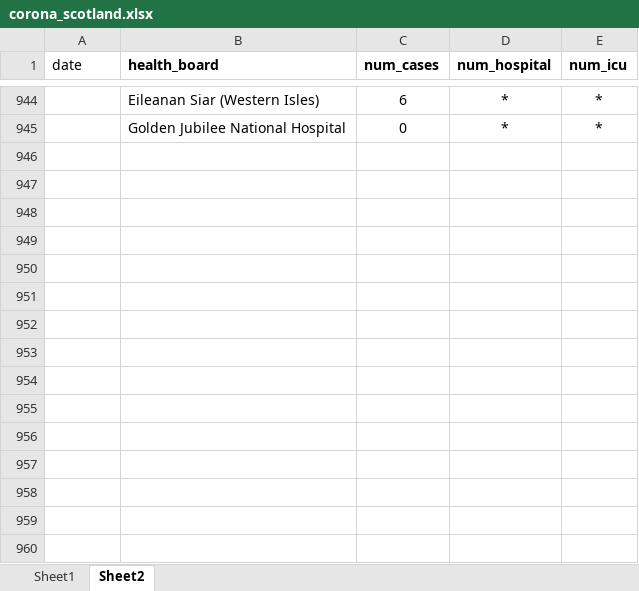
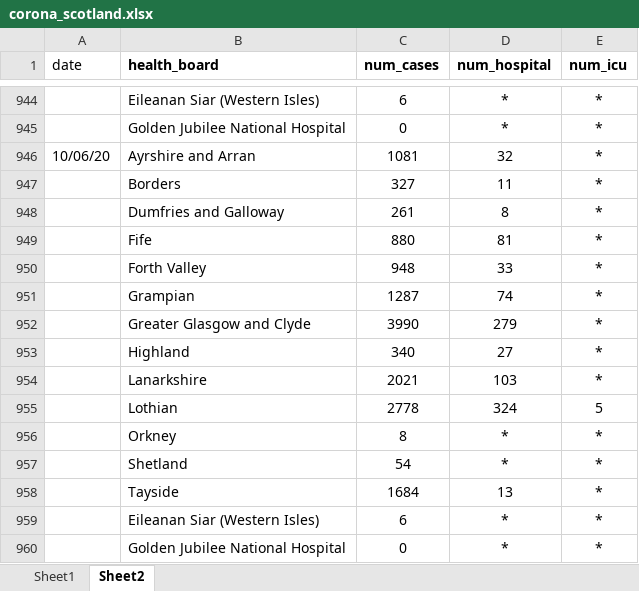
Before and after one commit to jimypbr/covid19-scotland, an Excel workbook: corona_scotland.xlsx, sheet Sheet2, drawn as a sheet; only a part is shown, gaps mark what is left out; values as stored, in another font and other column widths than the file's, no borders; the diff names each change by its address in the sheet, - before the commit and + after, or states it on an @@ line.

```diff
--- a/corona_scotland.xlsx (sheet Sheet2)
+++ b/corona_scotland.xlsx (sheet Sheet2)
+row 946: 10/06/20 | Ayrshire and Arran | 1081 | 32 | *
+row 947:  | Borders | 327 | 11 | *
+row 948:  | Dumfries and Galloway | 261 | 8 | *
+row 949:  | Fife | 880 | 81 | *
+row 950:  | Forth Valley | 948 | 33 | *
+row 951:  | Grampian | 1287 | 74 | *
+row 952:  | Greater Glasgow and Clyde | 3990 | 279 | *
+row 953:  | Highland | 340 | 27 | *
+row 954:  | Lanarkshire | 2021 | 103 | *
+row 955:  | Lothian | 2778 | 324 | 5
+row 956:  | Orkney | 8 | * | *
+row 957:  | Shetland | 54 | * | *
+row 958:  | Tayside | 1684 | 13 | *
+row 959:  | Eileanan Siar (Western Isles) | 6 | * | *
+row 960:  | Golden Jubilee National Hospital | 0 | * | *
```
Also changed, not shown: sheet Sheet1, 7 other files.
